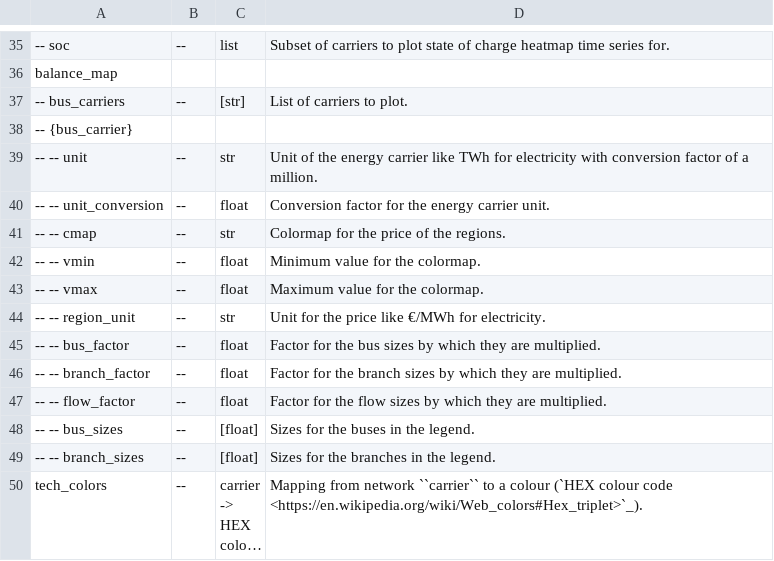
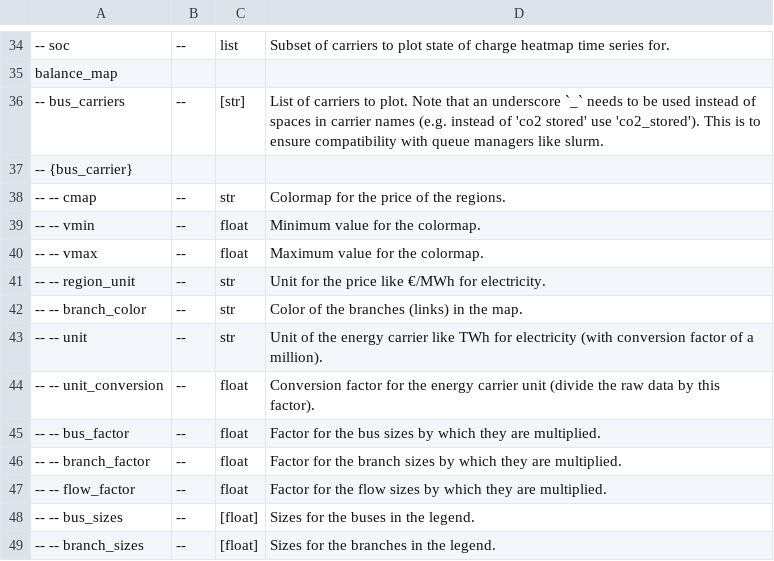
Before and after one commit to AbiAfthab/pypsa-eurelectric, a CSV file: doc/configtables/plotting.csv, drawn as a sheet; only a part is shown, gaps mark what is left out; the shorter side is filled out with more unchanged rows; long unchanged cells end in …; removed rows and columns are numbered as before the commit, all else as after; the diff covers the shown part only; the diff names each change by its address in the sheet, - before the commit and + after, or states it on an @@ line.

```diff
--- a/doc/configtables/plotting.csv
+++ b/doc/configtables/plotting.csv
-D36: …to plot.
+D36: …to plot. Note that an underscore `_` needs to be used instead of spaces in carrier names (e.g. instead of 'co2 stored' use 'co2_stored'). This is to ensure compatibility with queue managers like slurm.
-row 39: -- -- unit | -- | str | Unit of the energy carrier like TWh for electricity with conversion factor of a million.
-row 40: -- -- unit_conversion | -- | float | Conversion factor for the energy carrier unit.
+row 42: -- -- branch_color | -- | str | Color of the branches (links) in the map.
+row 43: -- -- unit | -- | str | Unit of the energy carrier like TWh for electricity (with conversion factor of a million).
+row 44: -- -- unit_conversion | -- | float | Conversion factor for the energy carrier unit (divide the raw data by this factor).
```
Also changed, not shown: 19 added rows, 1 removed row and 1 edited cell elsewhere in this file, 7 other files.
